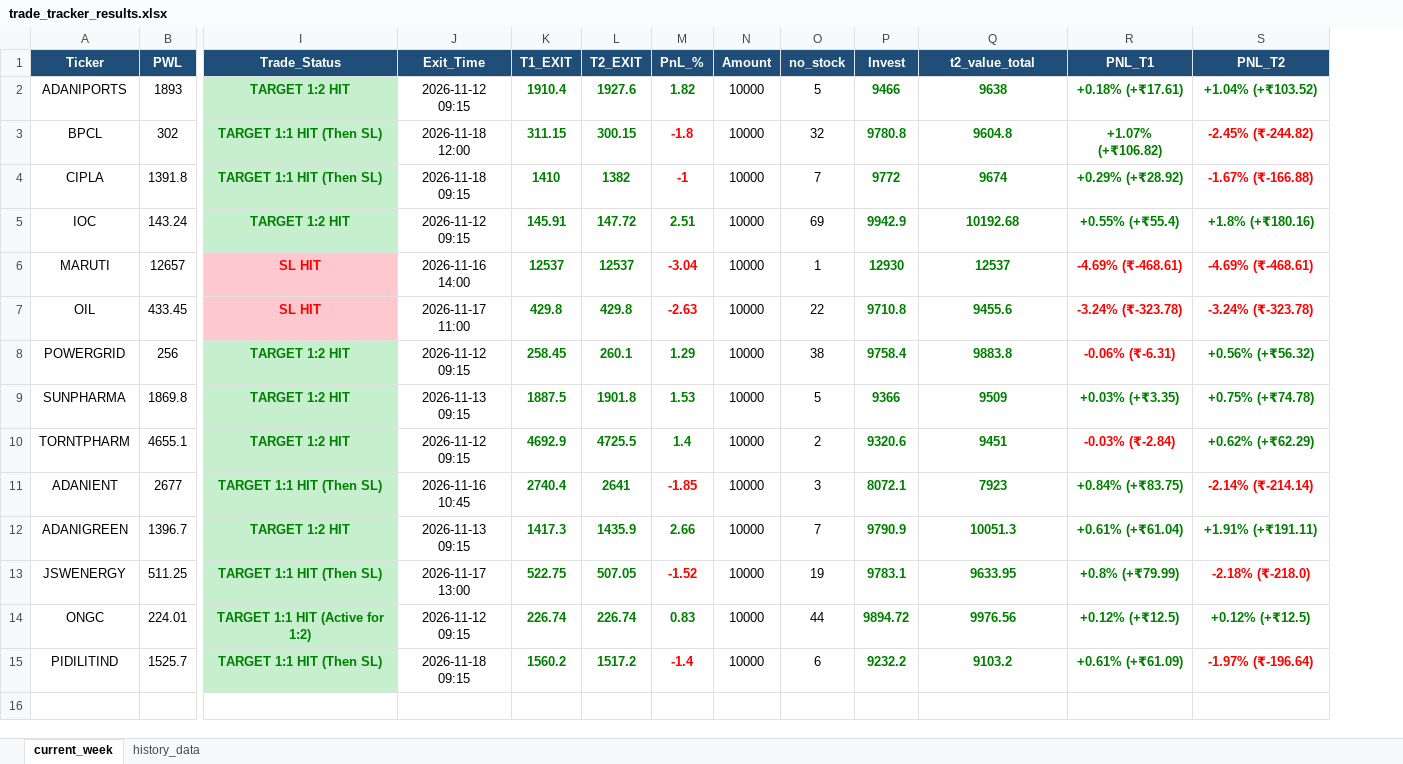
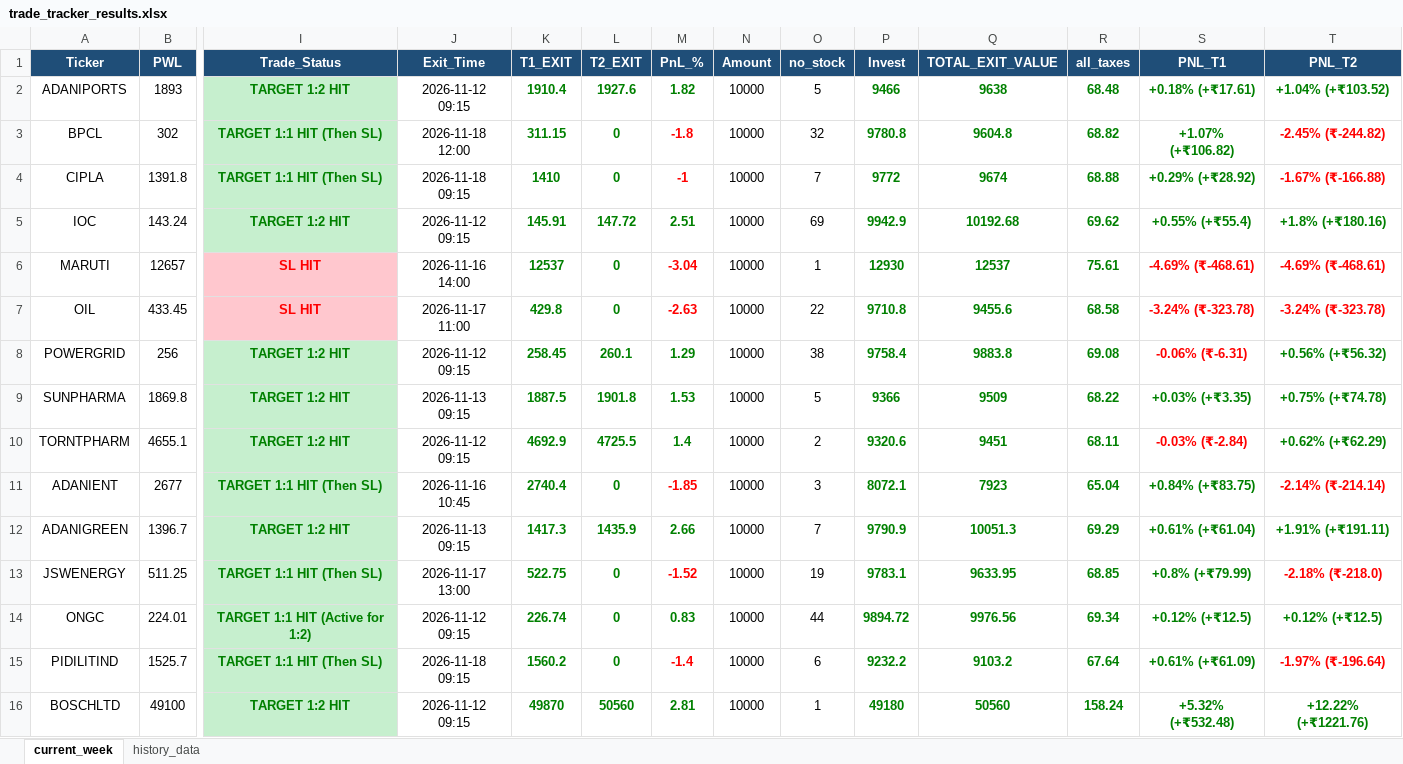
Before and after one commit to chandancv62-mtf/telegram-notifier, an Excel workbook: data/trade_tracker_results.xlsx, sheet current_week, drawn as a sheet; only a part is shown, gaps mark what is left out; values as stored, in another font and other column widths than the file's, no borders; rows hold the shown columns only; the diff names each change by its address in the sheet, - before the commit and + after, or states it on an @@ line.

```diff
--- a/data/trade_tracker_results.xlsx (sheet current_week)
+++ b/data/trade_tracker_results.xlsx (sheet current_week)
+column R (all_taxes), rows 2-15: 68.48 | 68.82 | 68.88 | 69.62 | 75.61 | 68.58 | 69.08 | 68.22 | 68.11 | 65.04 | 69.29 | 68.85 | 69.34 | 67.64
-Q1: t2_value_total
+Q1: TOTAL_EXIT_VALUE
-L3 (T2_EXIT): 300.15
+L3 (T2_EXIT): 0
-L4 (T2_EXIT): 1382
+L4 (T2_EXIT): 0
-L6 (T2_EXIT): 12537
+L6 (T2_EXIT): 0
-L7 (T2_EXIT): 429.8
+L7 (T2_EXIT): 0
-L11 (T2_EXIT): 2641
+L11 (T2_EXIT): 0
-L13 (T2_EXIT): 507.05
+L13 (T2_EXIT): 0
-L14 (T2_EXIT): 226.74
+L14 (T2_EXIT): 0
-L15 (T2_EXIT): 1517.2
+L15 (T2_EXIT): 0
+row 16: BOSCHLTD | 49100 | TARGET 1:2 HIT | 2026-11-12 09:15 | 49870 | 50560 | 2.81 | 10000 | 1 | 49180 | 50560 | 158.24 | +5.32% (+₹532.48) | +12.22% (+₹1221.76)
```
Also changed, not shown: sheet history_data, data/entry_sl_signals.xlsx, data/weekly_final_trading_signals.xlsx, 1 other file.
